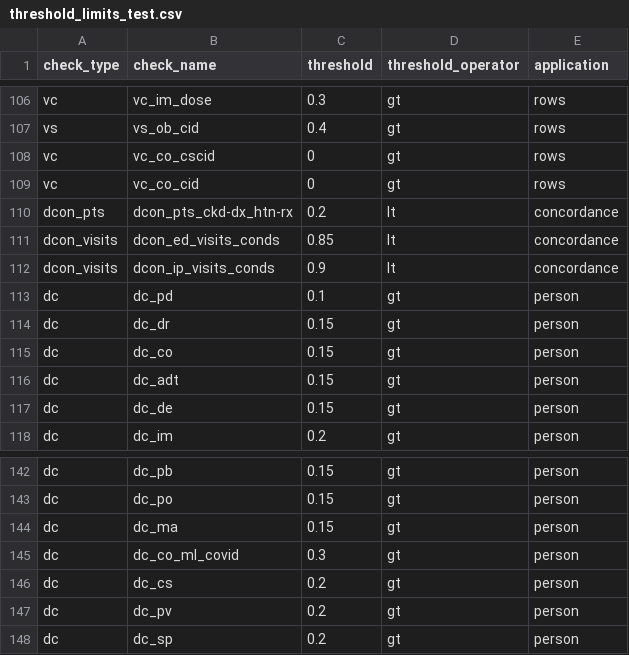
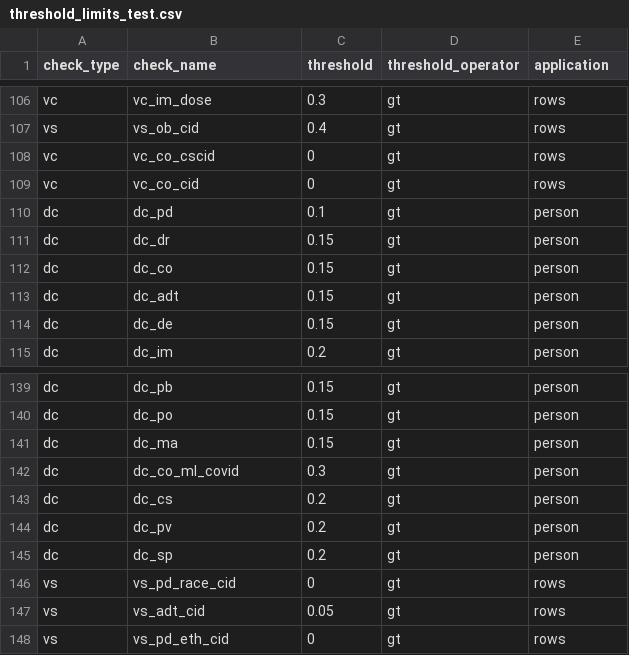
Before and after one commit to PEDSnet/dqa_processing, a CSV file: specs/threshold_limits_test.csv, drawn as a sheet; only a part is shown, gaps mark what is left out; removed rows and columns are numbered as before the commit, all else as after; the diff names each change by its address in the sheet, - before the commit and + after, or states it on an @@ line.

Commit message:
new vs checks in test file

```diff
--- a/specs/threshold_limits_test.csv
+++ b/specs/threshold_limits_test.csv
-row 110: dcon_pts | dcon_pts_ckd-dx_htn-rx | 0.2 | lt | concordance
-row 111: dcon_visits | dcon_ed_visits_conds | 0.85 | lt | concordance
-row 112: dcon_visits | dcon_ip_visits_conds | 0.9 | lt | concordance
+row 146: vs | vs_pd_race_cid | 0 | gt | rows
+row 147: vs | vs_adt_cid | 0.05 | gt | rows
+row 148: vs | vs_pd_eth_cid | 0 | gt | rows
```
